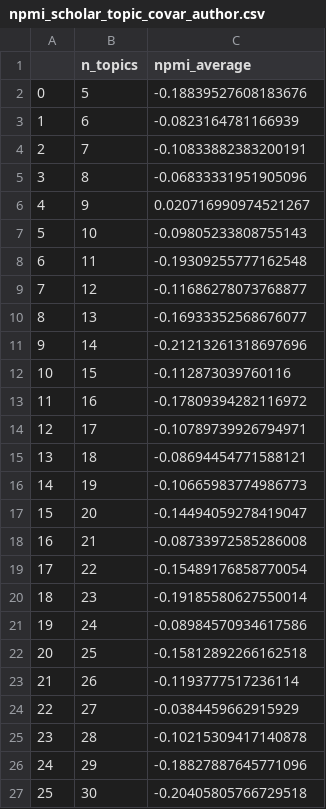
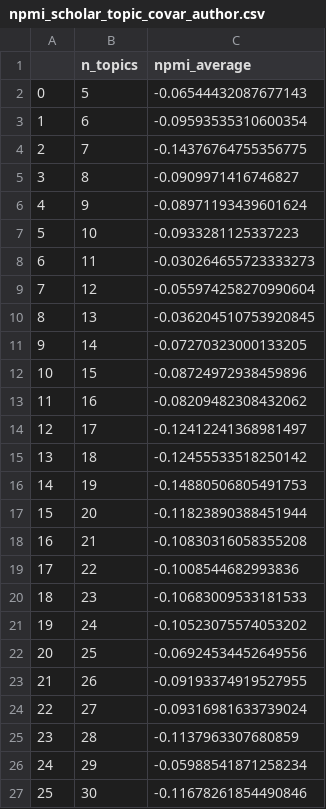
Before and after one commit to aminmarani/topic_modeling_comparison, a CSV file: result/npmi_scholar_topic_covar_author.csv, drawn as a sheet.

```diff
--- a/result/npmi_scholar_topic_covar_author.csv
+++ b/result/npmi_scholar_topic_covar_author.csv
@@ -1,27 +1,27 @@
 ,n_topics,npmi_average
-0,5,-0.18839527608183676
-1,6,-0.0823164781166939
-2,7,-0.10833882383200191
-3,8,-0.06833331951905096
-4,9,0.020716990974521267
-5,10,-0.09805233808755143
-6,11,-0.19309255777162548
-7,12,-0.11686278073768877
-8,13,-0.16933352568676077
-9,14,-0.21213261318697696
-10,15,-0.112873039760116
-11,16,-0.17809394282116972
-12,17,-0.10789739926794971
-13,18,-0.08694454771588121
-14,19,-0.10665983774986773
-15,20,-0.14494059278419047
-16,21,-0.08733972585286008
-17,22,-0.15489176858770054
-18,23,-0.19185580627550014
-19,24,-0.08984570934617586
-20,25,-0.15812892266162518
-21,26,-0.1193777517236114
-22,27,-0.0384459662915929
-23,28,-0.10215309417140878
-24,29,-0.18827887645771096
-25,30,-0.20405805766729518
+0,5,-0.06544432087677143
+1,6,-0.09593535310600354
+2,7,-0.14376764755356775
+3,8,-0.0909971416746827
+4,9,-0.08971193439601624
+5,10,-0.0933281125337223
+6,11,-0.030264655723333273
+7,12,-0.055974258270990604
+8,13,-0.036204510753920845
+9,14,-0.07270323000133205
+10,15,-0.08724972938459896
+11,16,-0.08209482308432062
+12,17,-0.12412241368981497
+13,18,-0.12455533518250142
+14,19,-0.14880506805491753
+15,20,-0.11823890388451944
+16,21,-0.10830316058355208
+17,22,-0.1008544682993836
+18,23,-0.10683009533181533
+19,24,-0.10523075574053202
+20,25,-0.06924534452649556
+21,26,-0.09193374919527955
+22,27,-0.09316981633739024
+23,28,-0.1137963307680859
+24,29,-0.05988541871258234
+25,30,-0.11678261854490846
```
Also changed, not shown: result/npmi_scholar_no_covar.csv, result/npmi_scholar_topic_covar_platform+author.csv, 10 other files.
